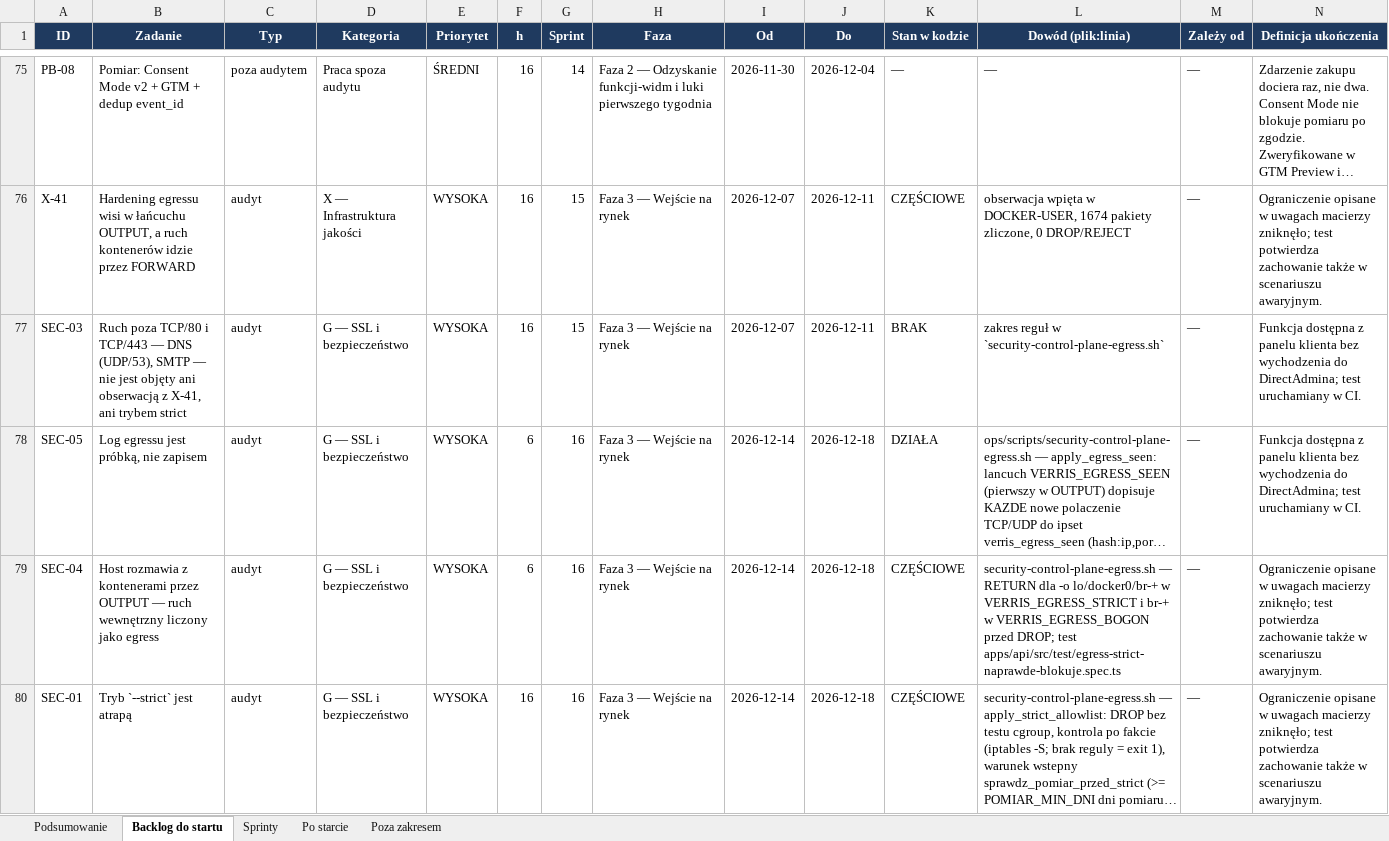
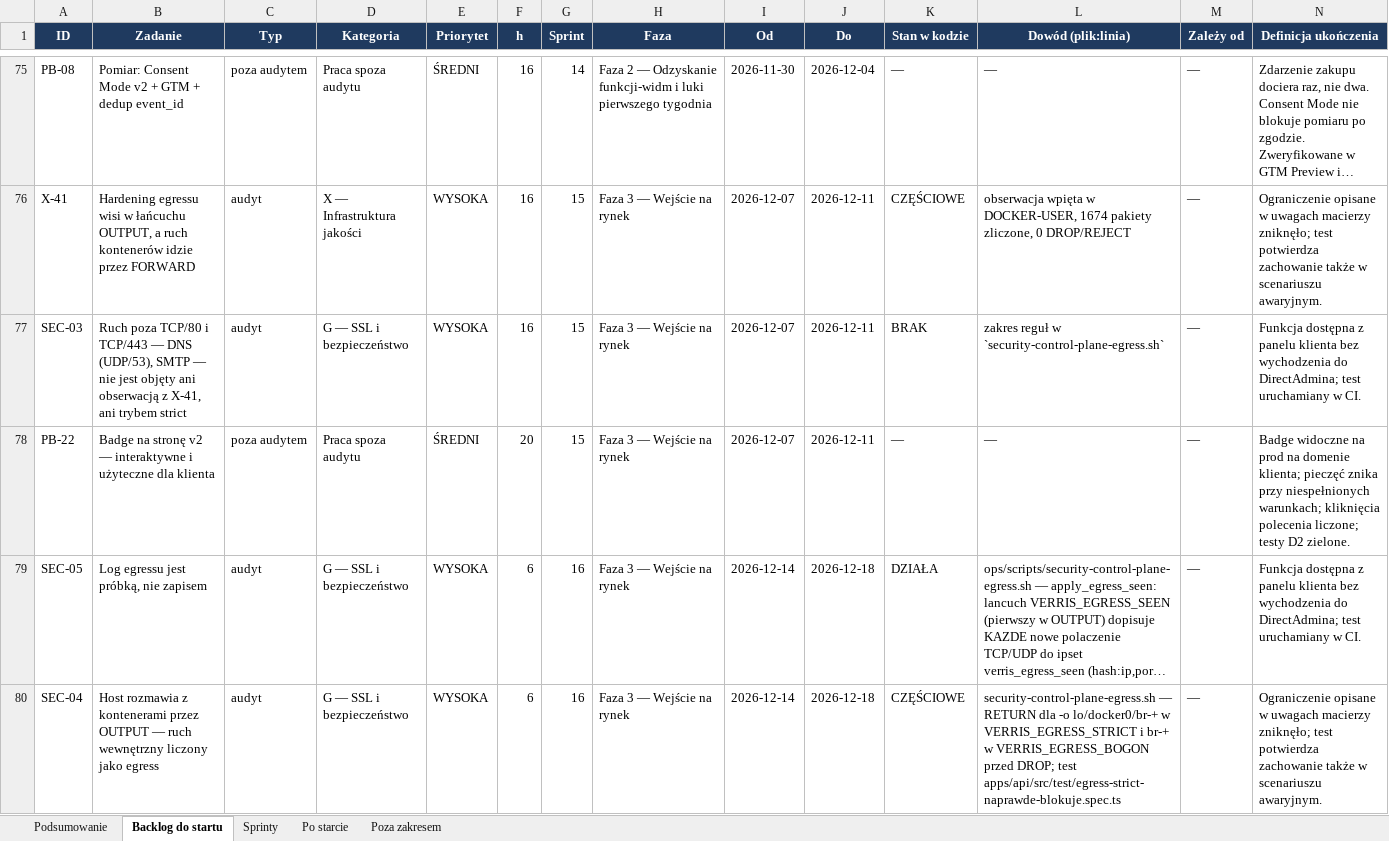
Before and after one commit to dominik-hvln/verris, an Excel workbook: plan-startowy-2026-08/VERRIS_BACKLOG_STARTOWY.xlsx, sheet Backlog do startu, drawn as a sheet; only a part is shown, gaps mark what is left out; the shorter side is filled out with more unchanged rows; long unchanged cells end in …; values as stored, in another font and other column widths than the file's, no borders; conditional formats not drawn; rows hold the shown columns only; the diff names each change by its address in the sheet, - before the commit and + after, or states it on an @@ line.

```diff
--- a/plan-startowy-2026-08/VERRIS_BACKLOG_STARTOWY.xlsx (sheet Backlog do startu)
+++ b/plan-startowy-2026-08/VERRIS_BACKLOG_STARTOWY.xlsx (sheet Backlog do startu)
+row 78: PB-22 | Badge na stronę v2 — interaktywne i użyteczne dla klienta | poza audytem | Praca spoza audytu | ŚREDNI | 20 | 15 | Faza 3 — Wejście na rynek | 2026-12-07 | 2026-12-11 | — | — | — | Badge widoczne na prod na domenie klienta; pieczęć znika przy niespełnionych warunkach; kliknięcia polecenia liczone; testy D2 zielone.
```
Also changed, not shown: sheet Sprinty, sheet Podsumowanie, audyt-parytetu-2026-08/VERRIS_PARYTET_FUNKCJI_2026-08.xlsx, 28 other files.
